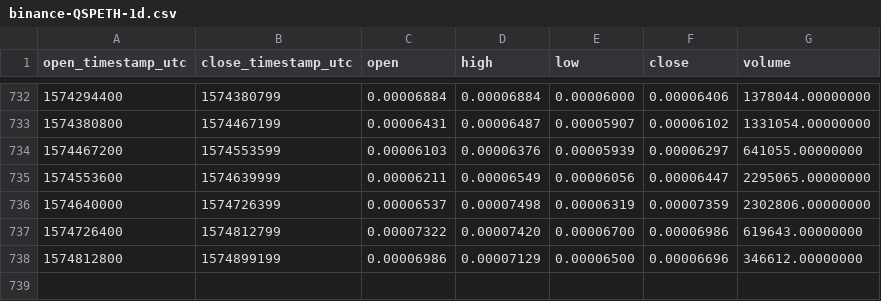
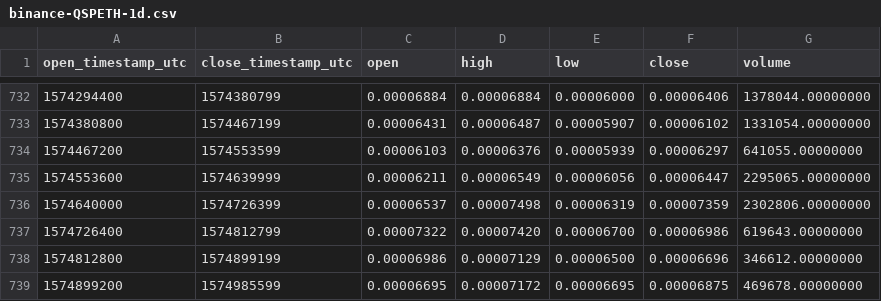
Before and after one commit to cryptobigbro/binance-QSPETH, a CSV file: binance-QSPETH-1d.csv, drawn as a sheet; only a part is shown, gaps mark what is left out; the diff names each change by its address in the sheet, - before the commit and + after, or states it on an @@ line.

Commit message:
Update OHLCV data.

```diff
--- a/binance-QSPETH-1d.csv
+++ b/binance-QSPETH-1d.csv
+row 739: 1574899200 | 1574985599 | 0.00006695 | 0.00007172 | 0.00006695 | 0.00006875 | 469678.00000000
```
Also changed, not shown: 1 other file.
